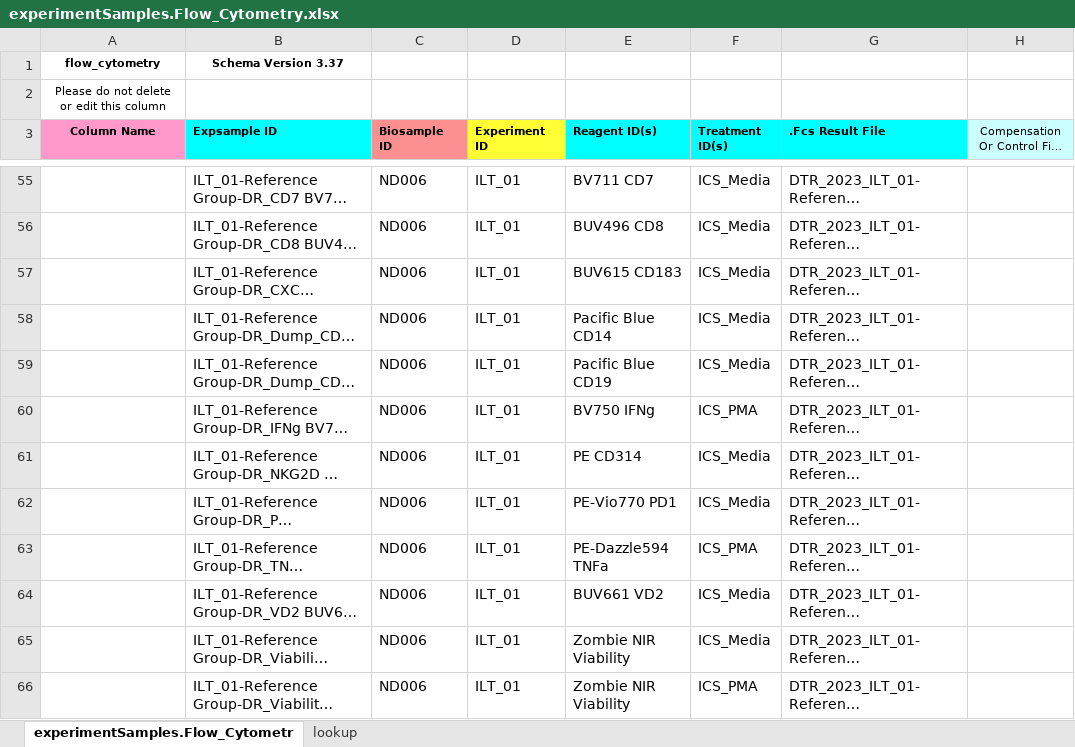
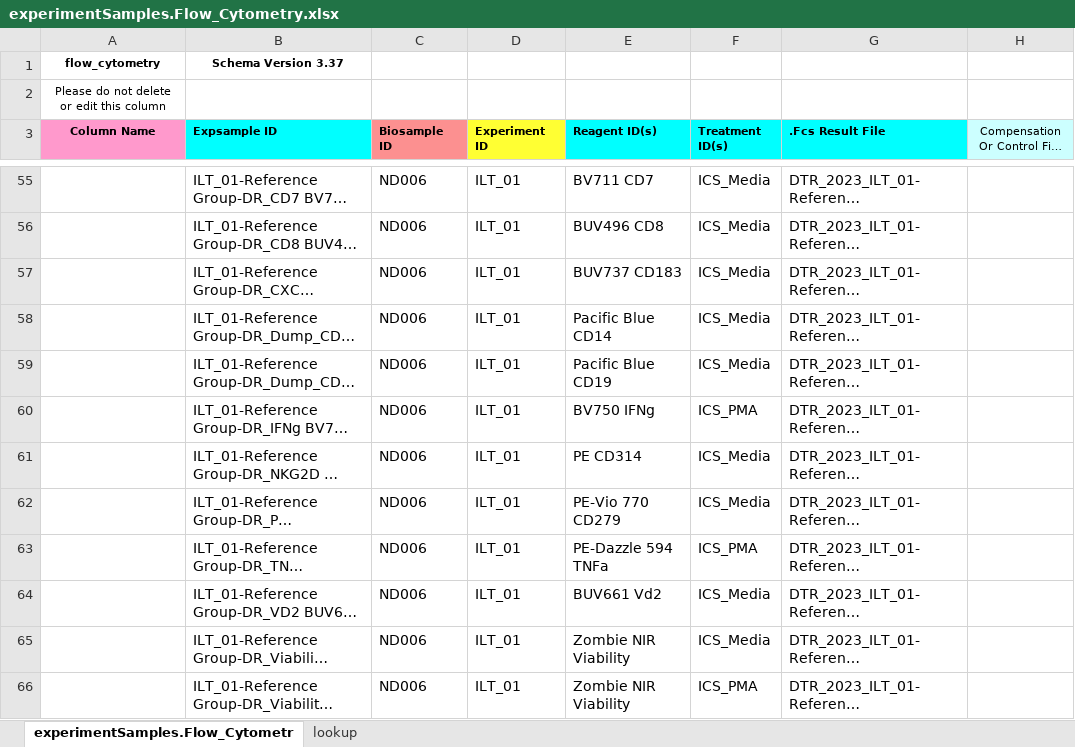
Before and after one commit to DavidRach/AlphaBeta, an Excel workbook: ImmPort/CompletedTemplates/experimentSamples.Flow_Cytometry.xlsx, sheet experimentSamples.Flow_Cytometr, drawn as a sheet; only a part is shown, gaps mark what is left out; long unchanged cells end in …; values as stored, in another font and other column widths than the file's, no borders; the diff names each change by its address in the sheet, - before the commit and + after, or states it on an @@ line.

```diff
--- a/ImmPort/CompletedTemplates/experimentSamples.Flow_Cytometry.xlsx (sheet experimentSamples.Flow_Cytometr)
+++ b/ImmPort/CompletedTemplates/experimentSamples.Flow_Cytometry.xlsx (sheet experimentSamples.Flow_Cytometr)
-E57 (Reagent ID(s)): BUV615 CD183
+E57 (Reagent ID(s)): BUV737 CD183
-E62 (Reagent ID(s)): PE-Vio770 PD1
+E62 (Reagent ID(s)): PE-Vio 770 CD279
-E63 (Reagent ID(s)): PE-Dazzle594 TNFa
+E63 (Reagent ID(s)): PE-Dazzle 594 TNFa
-E64 (Reagent ID(s)): BUV661 VD2
+E64 (Reagent ID(s)): BUV661 Vd2
```
Also changed, not shown: ImmPort/CompletedTemplates/U01subjectHumans.xlsx, ImmPort/CompletedTemplates/reagents.Flow_Cytometry.xlsx, 13 other files.
